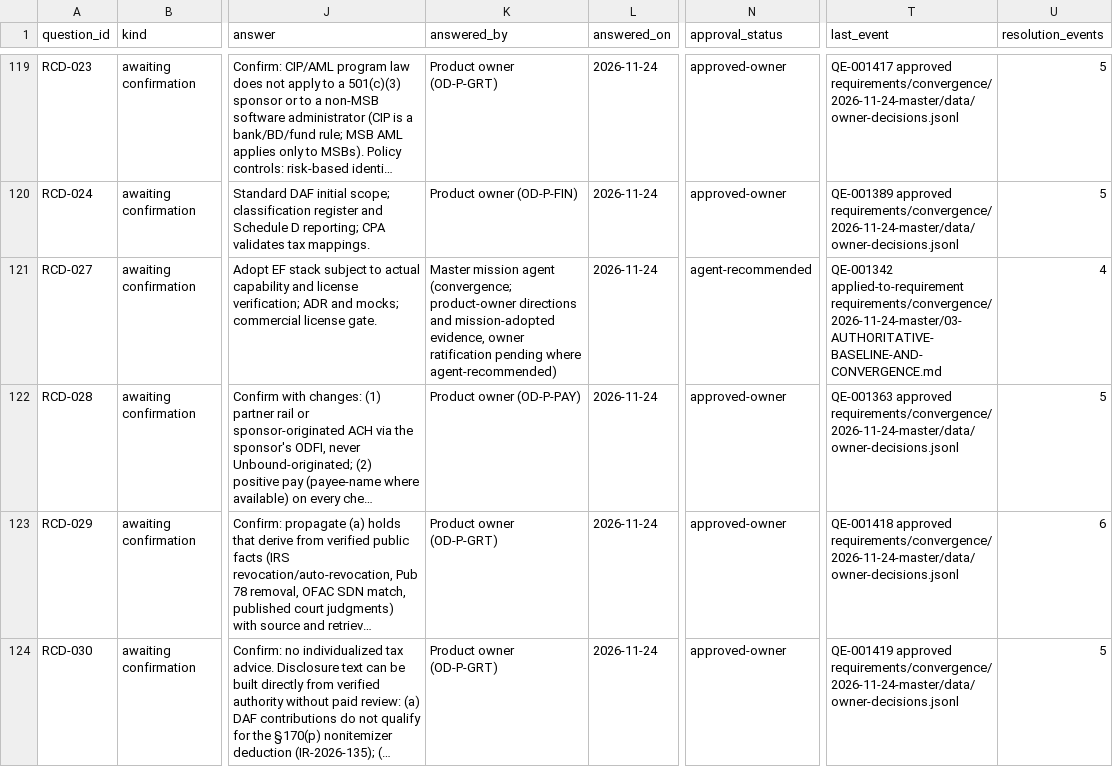
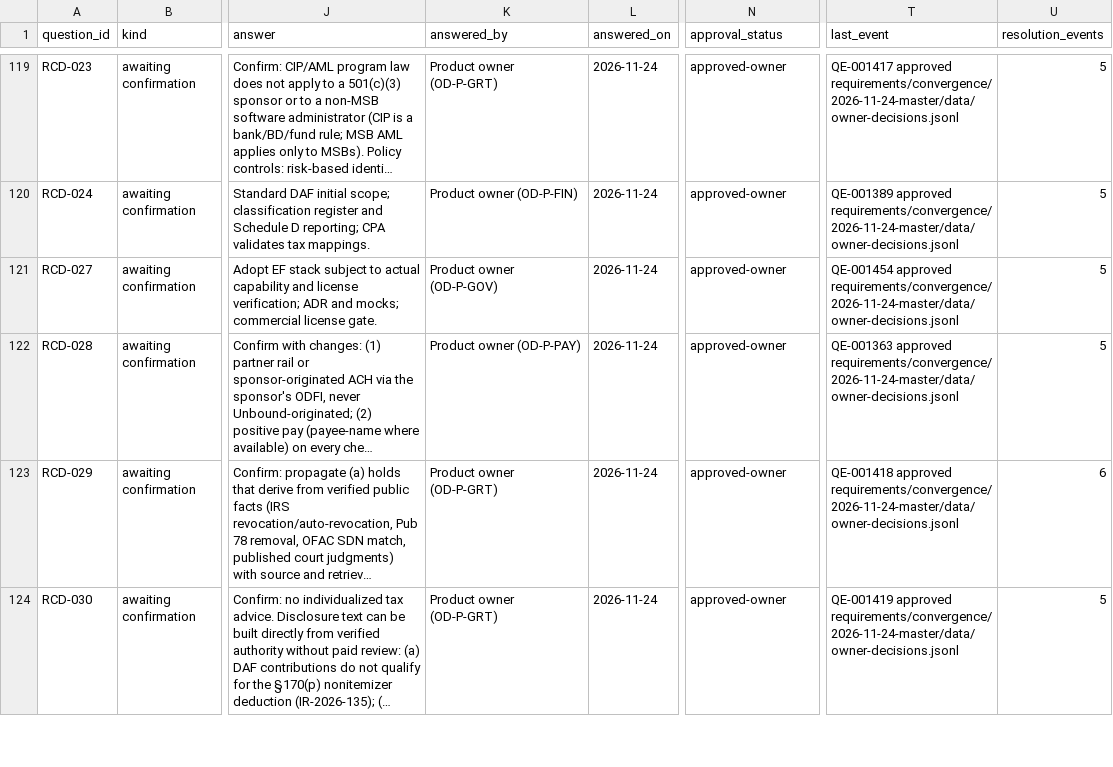
Before and after one commit to kemiller2002/unbound, a CSV file: requirements/open-questions.csv, drawn as a sheet; only a part is shown, gaps mark what is left out; long unchanged cells end in …; the diff covers the shown part only; the diff names each change by its address in the sheet, - before the commit and + after, or states it on an @@ line.

```diff
--- a/requirements/open-questions.csv
+++ b/requirements/open-questions.csv
-K121 (answered_by): Master mission agent (convergence; product-owner directions and mission-adopted evidence, owner ratification pending where agent-recommended)
+K121 (answered_by): Product owner (OD-P-GOV)
-N121 (approval_status): agent-recommended
+N121 (approval_status): approved-owner
-T121 (last_event): QE-001342 applied-to-requirement requirements/convergence/2026-11-24-master/03-AUTHORITATIVE-BASELINE-AND-CONVERGENCE.md
+T121 (last_event): QE-001454 approved requirements/convergence/2026-11-24-master/data/owner-decisions.jsonl
-U121 (resolution_events): 4
+U121 (resolution_events): 5
```
Also changed, not shown: 72 edited cells elsewhere in this file, 11 other files.
